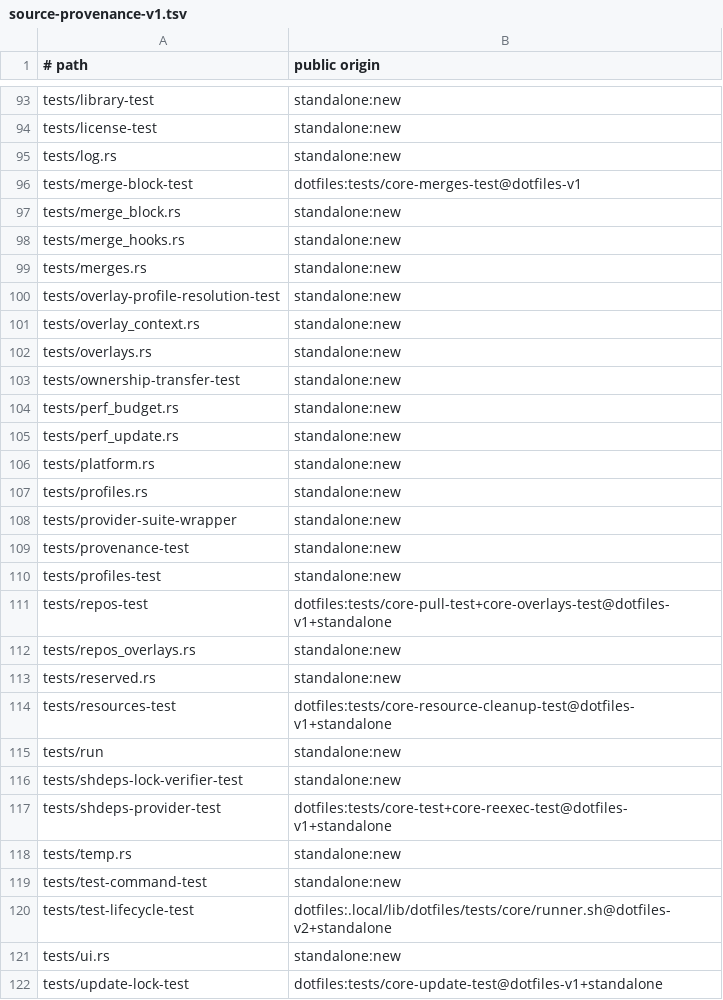
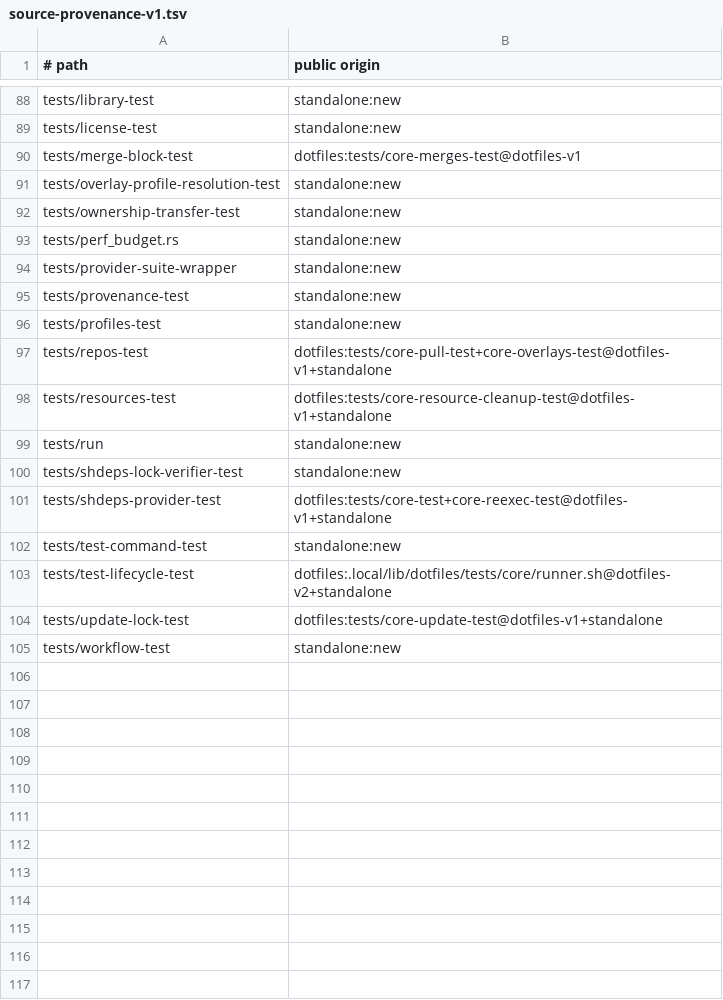
Before and after one commit to cgraf78/dot, a TSV file: docs/source-provenance-v1.tsv, drawn as a sheet; only a part is shown, gaps mark what is left out; the shorter side is filled out with more unchanged rows; the diff covers the shown part only; the diff names each change by its address in the sheet, - before the commit and + after, or states it on an @@ line.

Commit message:
Revert "Port manifest readers and extension trust (`repos/overlays.sh`, `extension-trust.sh`) to Rust (slice 10) (#77)"
This reverts commit d251aaa76ade211d8a526beb5ca57a528bd5207b.

```diff
--- a/docs/source-provenance-v1.tsv
+++ b/docs/source-provenance-v1.tsv
-row 95: tests/log.rs | standalone:new
-row 97: tests/merge_block.rs | standalone:new
-row 98: tests/merge_hooks.rs | standalone:new
-row 99: tests/merges.rs | standalone:new
-row 101: tests/overlay_context.rs | standalone:new
-row 102: tests/overlays.rs | standalone:new
-row 105: tests/perf_update.rs | standalone:new
-row 106: tests/platform.rs | standalone:new
-row 107: tests/profiles.rs | standalone:new
-row 112: tests/repos_overlays.rs | standalone:new
-row 113: tests/reserved.rs | standalone:new
-row 118: tests/temp.rs | standalone:new
-row 121: tests/ui.rs | standalone:new
```
Also changed, not shown: 7 removed rows elsewhere in this file, 47 other files.
